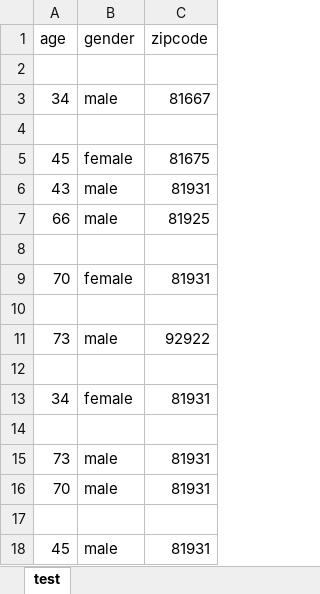
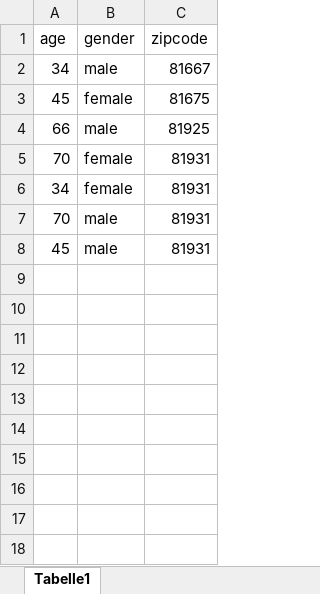
Before and after one commit to JaMurphSmi/AARMRD, an Excel workbook: src/main/resources/templates/data/datatest.xlsx, sheet Tabelle1, drawn as a sheet; values as stored, in another font and other column widths than the file's, no borders; the diff names each change by its address in the sheet, - before the commit and + after, or states it on an @@ line.

Commit message:
added functionality to allow intake of excel files

```diff
--- a/src/main/resources/templates/data/datatest.xlsx (sheet Tabelle1)
+++ b/src/main/resources/templates/data/datatest.xlsx (sheet Tabelle1)
-sheet tab: test
+sheet tab: Tabelle1
-row 2: (empty)
-row 4: (empty)
-row 6: 43 | male | 81931
-row 8: (empty)
-row 10: (empty)
-row 11: 73 | male | 92922
-row 12: (empty)
-row 14: (empty)
-row 15: 73 | male | 81931
-row 17: (empty)
```
Also changed, not shown: 39 other files.
